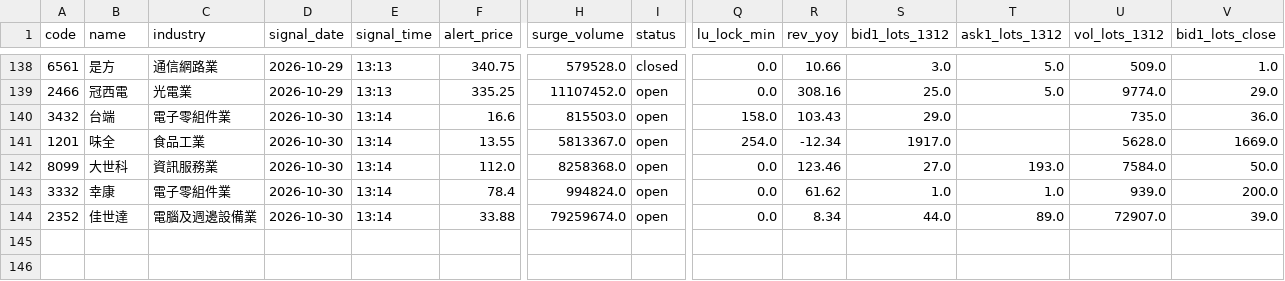
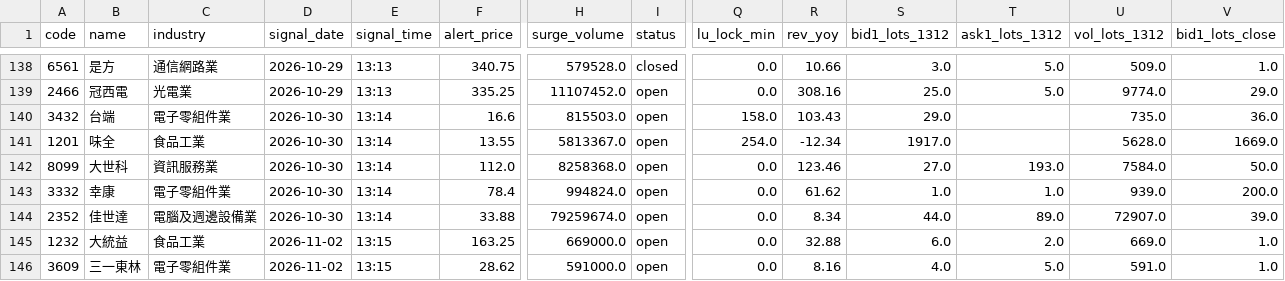
Before and after one commit to stevenhsiehsheng-ctrl/tw-stock-screener, a CSV file: data/positions.csv, drawn as a sheet; only a part is shown, gaps mark what is left out; rows hold the shown columns only; the diff names each change by its address in the sheet, - before the commit and + after, or states it on an @@ line.

```diff
--- a/data/positions.csv
+++ b/data/positions.csv
+row 145: 1232 | 大統益 | 食品工業 | 2026-11-02 | 13:15 | 163.25 | 669000.0 | open | 0.0 | 32.88 | 6.0 | 2.0 | 669.0 | 1.0
+row 146: 3609 | 三一東林 | 電子零組件業 | 2026-11-02 | 13:15 | 28.62 | 591000.0 | open | 0.0 | 8.16 | 4.0 | 5.0 | 591.0 | 1.0
```
Also changed, not shown: 11 other files.
